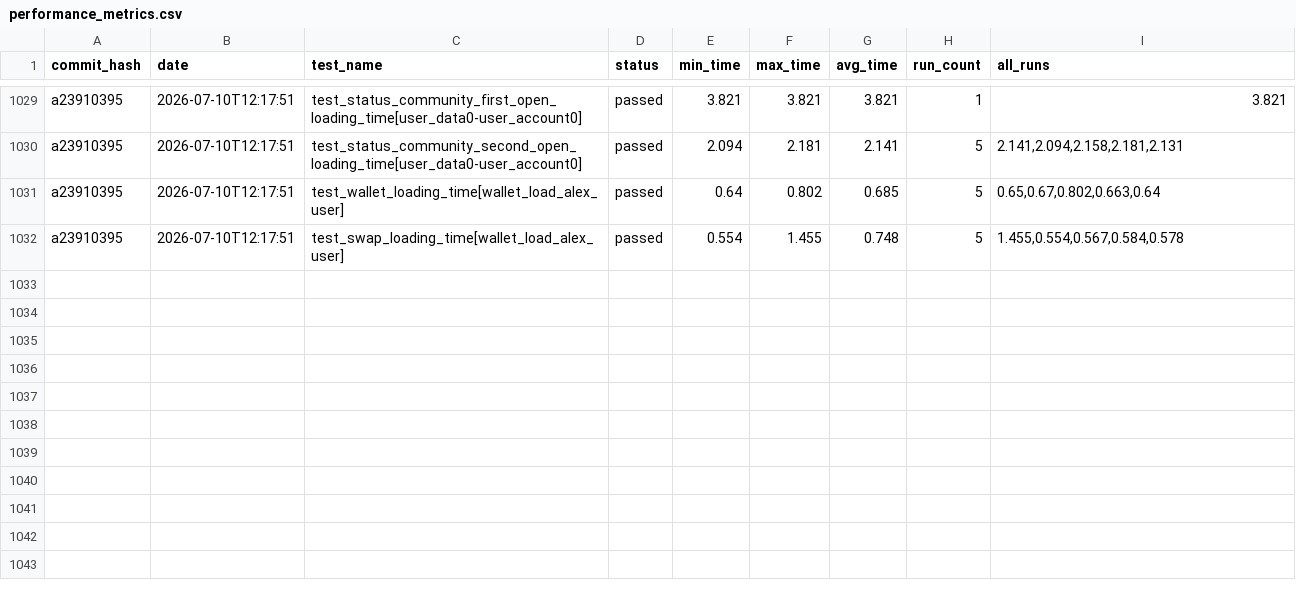
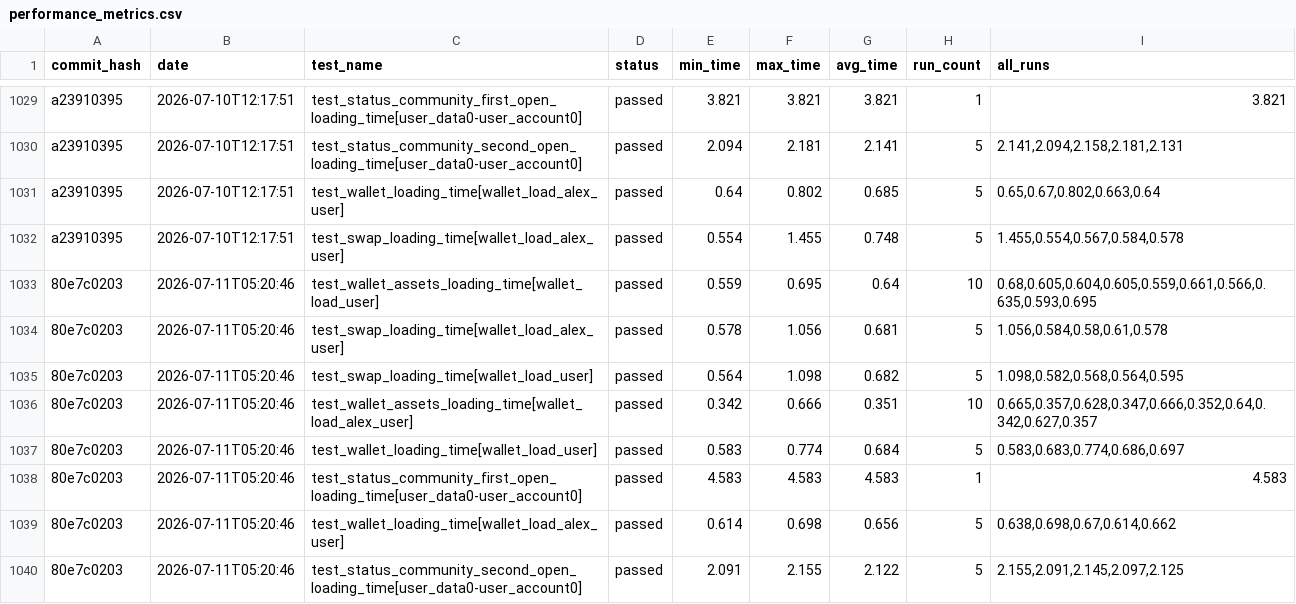
Before and after one commit to status-im/status-app-benchmarks, a CSV file: data/performance_metrics.csv, drawn as a sheet; only a part is shown, gaps mark what is left out.

Commit message:
Add benchmark results for commit 80e7c0203

```diff
--- a/data/performance_metrics.csv
+++ b/data/performance_metrics.csv
@@ -1032 +1032,9 @@ a23910395,2026-07-10T12:17:51,test_wallet_loading_time[wallet_load_alex_user],pa
 a23910395,2026-07-10T12:17:51,test_swap_loading_time[wallet_load_alex_user],passed,0.554,1.455,0.748,5,"1.455,0.554,0.567,0.584,0.578"
+80e7c0203,2026-07-11T05:20:46,test_wallet_assets_loading_time[wallet_load_user],passed,0.559,0.695,0.64,10,"0.68,0.605,0.604,0.605,0.559,0.661,0.566,0.635,0.593,0.695"
+80e7c0203,2026-07-11T05:20:46,test_swap_loading_time[wallet_load_alex_user],passed,0.578,1.056,0.681,5,"1.056,0.584,0.58,0.61,0.578"
+80e7c0203,2026-07-11T05:20:46,test_swap_loading_time[wallet_load_user],passed,0.564,1.098,0.682,5,"1.098,0.582,0.568,0.564,0.595"
+80e7c0203,2026-07-11T05:20:46,test_wallet_assets_loading_time[wallet_load_alex_user],passed,0.342,0.666,0.351,10,"0.665,0.357,0.628,0.347,0.666,0.352,0.64,0.342,0.627,0.357"
+80e7c0203,2026-07-11T05:20:46,test_wallet_loading_time[wallet_load_user],passed,0.583,0.774,0.684,5,"0.583,0.683,0.774,0.686,0.697"
+80e7c0203,2026-07-11T05:20:46,test_status_community_first_open_loading_time[user_data0-user_account0],passed,4.583,4.583,4.583,1,4.583
+80e7c0203,2026-07-11T05:20:46,test_wallet_loading_time[wallet_load_alex_user],passed,0.614,0.698,0.656,5,"0.638,0.698,0.67,0.614,0.662"
+80e7c0203,2026-07-11T05:20:46,test_status_community_second_open_loading_time[user_data0-user_account0],passed,2.091,2.155,2.122,5,"2.155,2.091,2.145,2.097,2.125"
```
Also changed, not shown: data/cpu_metrics.csv, data/ram_metrics.csv, 21 other files.
